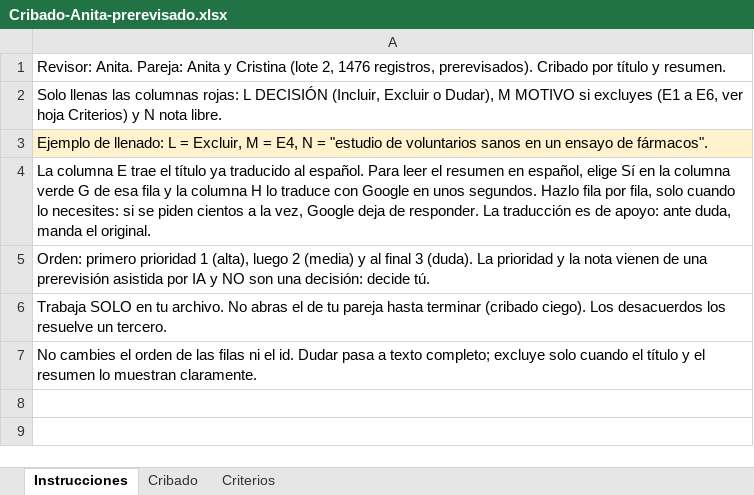
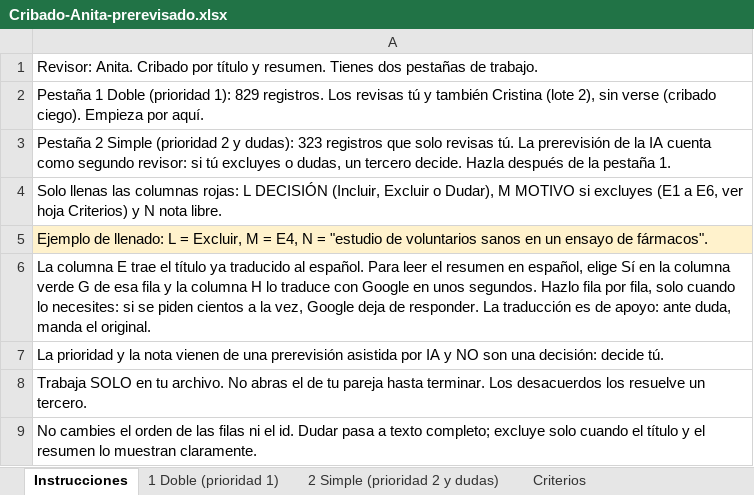
Before and after one commit to joellopez999/psicosocial, an Excel workbook: cribado/prerevision/salida/Cribado-Anita-prerevisado.xlsx, sheet Instrucciones, drawn as a sheet; values as stored, in another font and other column widths than the file's, no borders; addresses are those after the commit; the diff names each change by its address in the sheet, - before the commit and + after, or states it on an @@ line.

```diff
--- a/cribado/prerevision/salida/Cribado-Anita-prerevisado.xlsx (sheet Instrucciones)
+++ b/cribado/prerevision/salida/Cribado-Anita-prerevisado.xlsx (sheet Instrucciones)
-sheet tab: Cribado
+sheet tab: 1 Doble (prioridad 1)
+sheet tab: 2 Simple (prioridad 2 y dudas)
-A1: Revisor: Anita. Pareja: Anita y Cristina (lote 2, 1476 registros, prerevisados). Cribado por título y resumen.
+A1: Revisor: Anita. Cribado por título y resumen. Tienes dos pestañas de trabajo.
+row 2: Pestaña 1 Doble (prioridad 1): 829 registros. Los revisas tú y también Cristina (lote 2), sin verse (cribado ciego). Empieza por aquí.
+row 3: Pestaña 2 Simple (prioridad 2 y dudas): 323 registros que solo revisas tú. La prerevisión de la IA cuenta como segundo revisor: si tú excluyes o dudas, un tercero decide. Hazla después de la pestaña 1.
-A7: Orden: primero prioridad 1 (alta), luego 2 (media) y al final 3 (duda). La prioridad…
+A7: La prioridad…
-A8: …pareja hasta terminar (cribado ciego). Los desacuerdos…
+A8: …pareja hasta terminar. Los desacuerdos…
```
Also changed, not shown: sheet 1 Doble (prioridad 1), cribado/prerevision/salida/Cribado-Cristina-prerevisado.xlsx, cribado/prerevision/salida/Cribado-Joel-prerevisado.xlsx, 4 other files.
